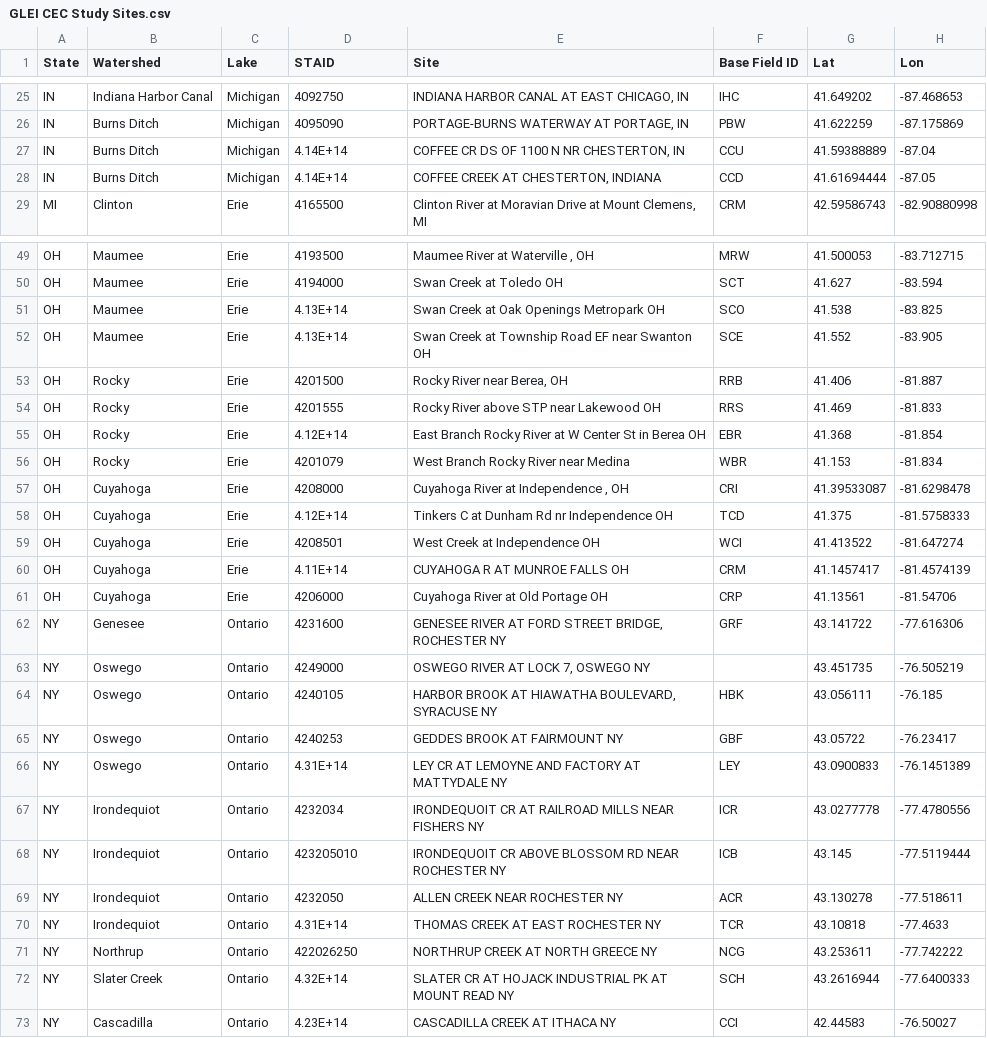
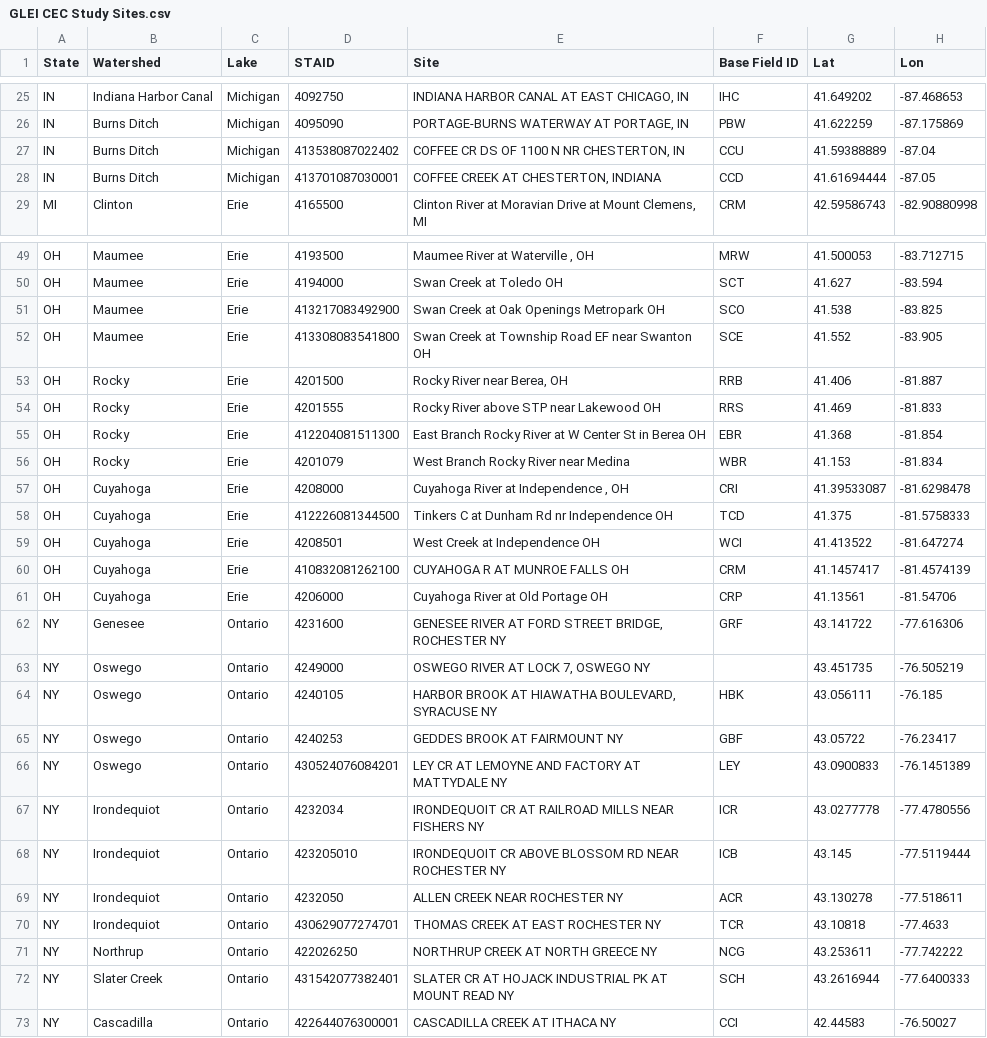
Before and after one commit to limnoliver/pah_glri, a CSV file: 1_get_raw_data/raw_data/GLEI CEC Study Sites.csv, drawn as a sheet; only a part is shown, gaps mark what is left out; the diff covers the shown part only; the diff names each change by its address in the sheet, - before the commit and + after, or states it on an @@ line.

Commit message:
fixed study site numbers. Added get NWQL pah data for glri

```diff
--- a/1_get_raw_data/raw_data/GLEI CEC Study Sites.csv
+++ b/1_get_raw_data/raw_data/GLEI CEC Study Sites.csv
-D27 (STAID): 4.14E+14
+D27 (STAID): 413538087022402
-D28 (STAID): 4.14E+14
+D28 (STAID): 413701087030001
-D51 (STAID): 4.13E+14
+D51 (STAID): 413217083492900
-D52 (STAID): 4.13E+14
+D52 (STAID): 413308083541800
-D55 (STAID): 4.12E+14
+D55 (STAID): 412204081511300
-D58 (STAID): 4.12E+14
+D58 (STAID): 412226081344500
-D60 (STAID): 4.11E+14
+D60 (STAID): 410832081262100
-D66 (STAID): 4.31E+14
+D66 (STAID): 430524076084201
-D70 (STAID): 4.31E+14
+D70 (STAID): 430629077274701
-D72 (STAID): 4.32E+14
+D72 (STAID): 431542077382401
-D73 (STAID): 4.23E+14
+D73 (STAID): 422644076300001
```
Also changed, not shown: 1 edited cell elsewhere in this file, 1 other file.
